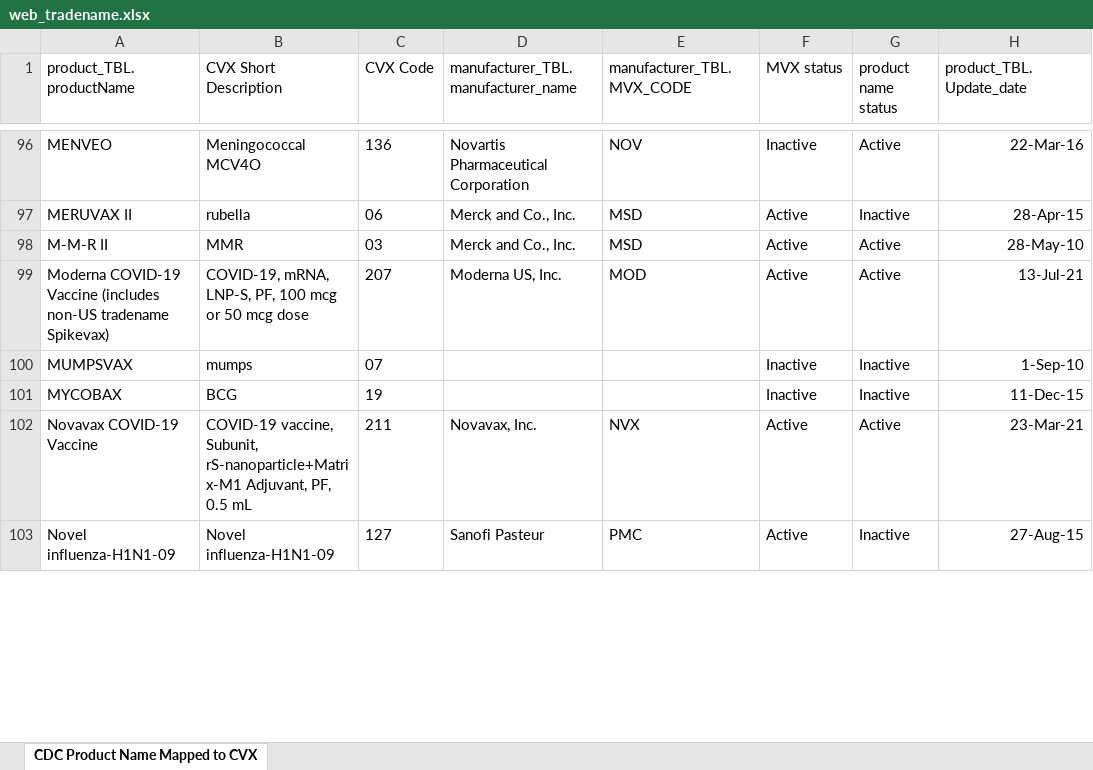
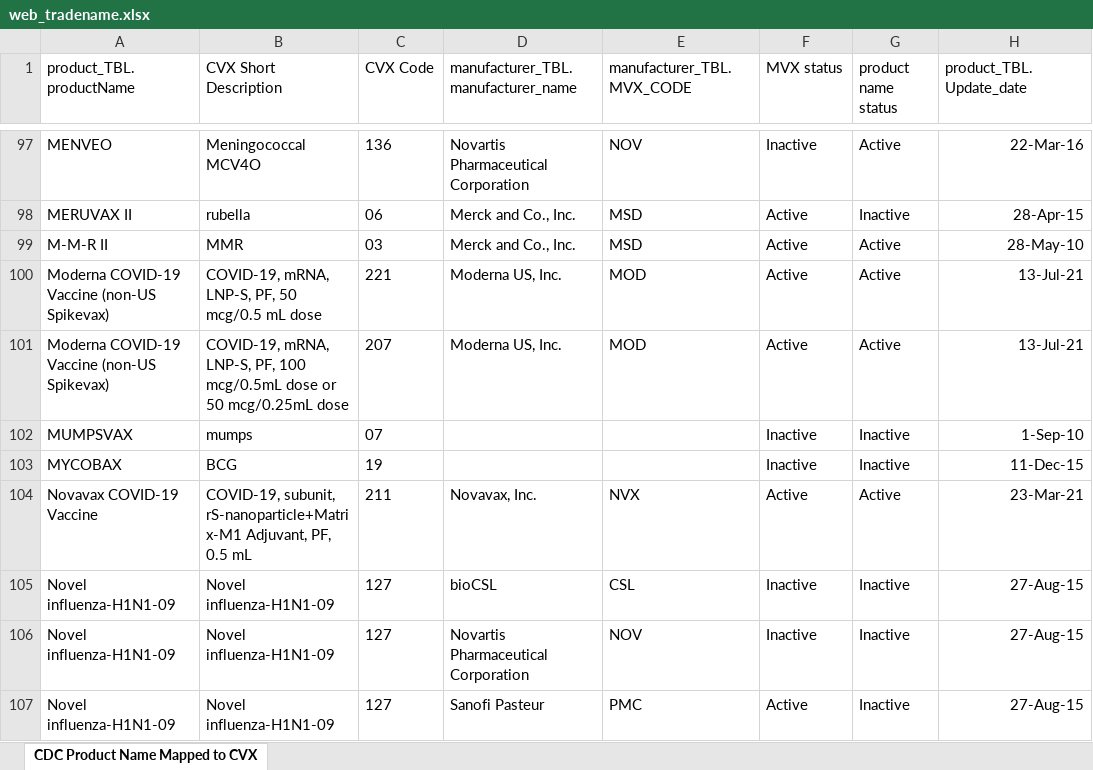
Before and after one commit to usnistgov/fits-webapp, an Excel workbook: cds-tcamt/cds-tcamt-controller/src/main/resources/codeset/web_tradename.xlsx, sheet CDC Product Name Mapped to CVX, drawn as a sheet; only a part is shown, gaps mark what is left out; values as stored, in another font and other column widths than the file's, no borders; table styles not drawn; addresses are those after the commit; the diff covers the shown part only; the diff names each change by its address in the sheet, - before the commit and + after, or states it on an @@ line.

```diff
--- a/cds-tcamt/cds-tcamt-controller/src/main/resources/codeset/web_tradename.xlsx (sheet CDC Product Name Mapped to CVX)
+++ b/cds-tcamt/cds-tcamt-controller/src/main/resources/codeset/web_tradename.xlsx (sheet CDC Product Name Mapped to CVX)
+row 100: Moderna COVID-19 Vaccine (non-US Spikevax) | COVID-19, mRNA, LNP-S, PF, 50 mcg/0.5 mL dose | 221 | Moderna US, Inc. | MOD | Active | Active | 13-Jul-21
-A101 (product_TBL.productName): …COVID-19 Vaccine (includes non-US tradename Spikevax)
+A101 (product_TBL.productName): …COVID-19 Vaccine (non-US Spikevax)
-B101 (CVX Short Description): …PF, 100 mcg or 50 mcg dose
+B101 (CVX Short Description): …PF, 100 mcg/0.5mL dose or 50 mcg/0.25mL dose
-B104 (CVX Short Description): COVID-19 vaccine, Subunit, rS-nanoparticle+Matrix-M1 Adjuvant,…
+B104 (CVX Short Description): COVID-19, subunit, rS-nanoparticle+Matrix-M1 Adjuvant,…
@@ row 104 moved to row 106: Novel influenza-H1N1-09 @@
```
Also changed, not shown: 6 added rows, 9 moved rows and 1 edited cell elsewhere in this sheet, cds-tcamt/cds-tcamt-controller/src/main/resources/codeset/web_cvx.xlsx, cds-tcamt/cds-tcamt-controller/src/main/resources/codeset/web_mvx.xlsx, 2 other files.
